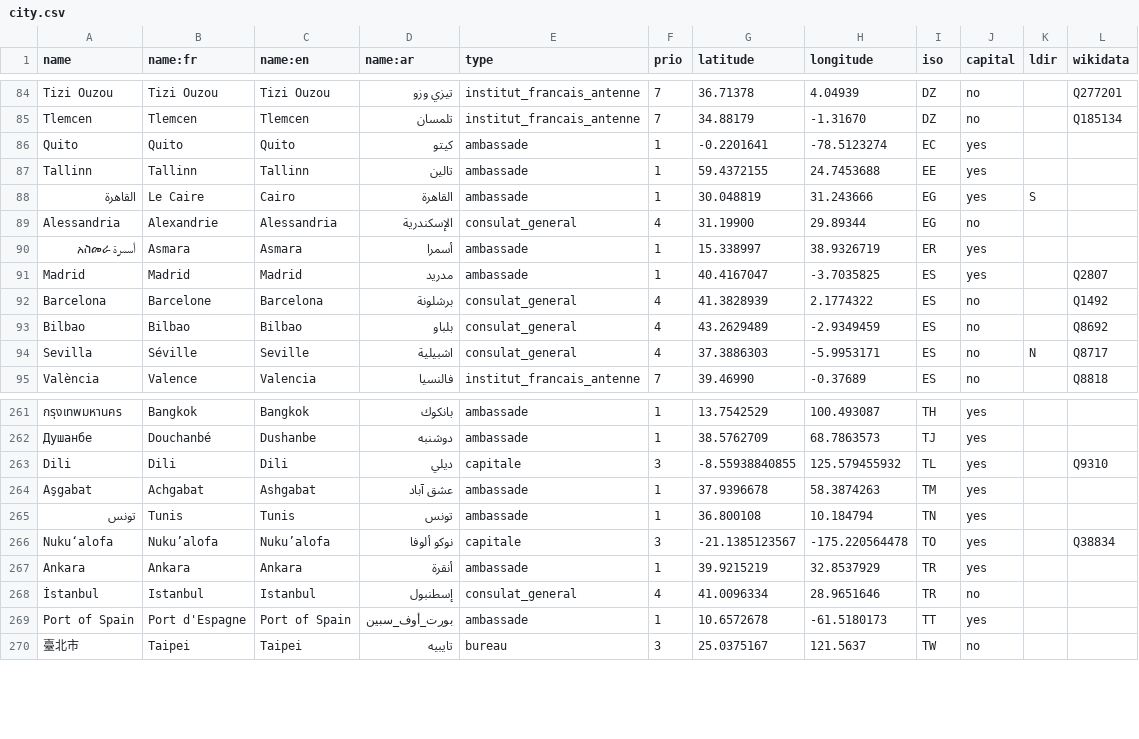
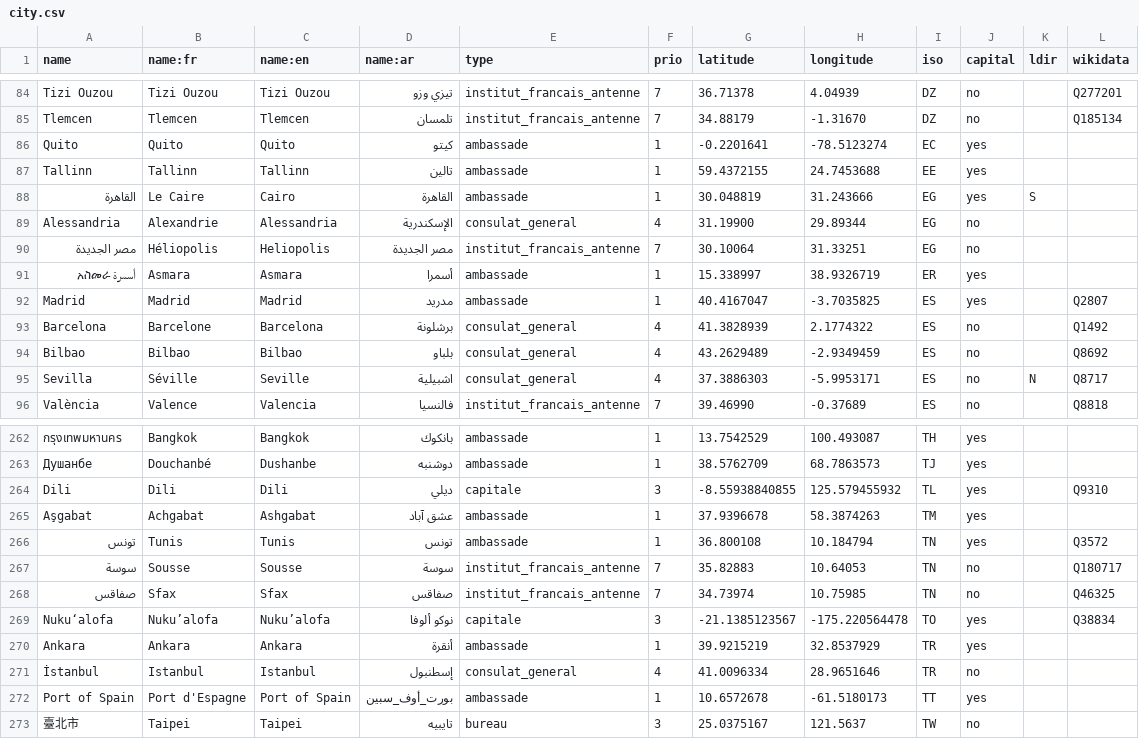
Before and after one commit to kent1D/mae-boundaries, a CSV file: city.csv, drawn as a sheet; only a part is shown, gaps mark what is left out.

Commit message:
Add Heliopolis, Sousse and Sfax

```diff
--- a/city.csv
+++ b/city.csv
@@ -89,2 +89,3 @@ Tallinn,Tallinn,Tallinn,تالين,ambassade,1,59.4372155,24.7453688,EE,yes,,
 Alessandria,Alexandrie,Alessandria,الإسكندرية,consulat_general,4,31.19900,29.89344,EG,no,,
+مصر الجديدة,Héliopolis,Heliopolis,مصر الجديدة,institut_francais_antenne,7,30.10064,31.33251,EG,no,,
 أسمرة አስመራ,Asmara,Asmara,أسمرا,ambassade,1,15.338997,38.9326719,ER,yes,,
@@ -264,3 +265,5 @@ Dili,Dili,Dili,ديلي,capitale,3,-8.55938840855,125.579455932,TL,yes,,Q9310
 Aşgabat,Achgabat,Ashgabat,عشق آباد,ambassade,1,37.9396678,58.3874263,TM,yes,,
-تونس,Tunis,Tunis,تونس,ambassade,1,36.800108,10.184794,TN,yes,,
+تونس,Tunis,Tunis,تونس,ambassade,1,36.800108,10.184794,TN,yes,,Q3572
+سوسة,Sousse,Sousse,سوسة,institut_francais_antenne,7,35.82883,10.64053,TN,no,,Q180717
+صفاقس,Sfax,Sfax,صفاقس,institut_francais_antenne,7,34.73974,10.75985,TN,no,,Q46325
 Nukuʻalofa,Nuku’alofa,Nuku’alofa,نوكو ألوفا,capitale,3,-21.1385123567,-175.220564478,TO,yes,,Q38834
```
